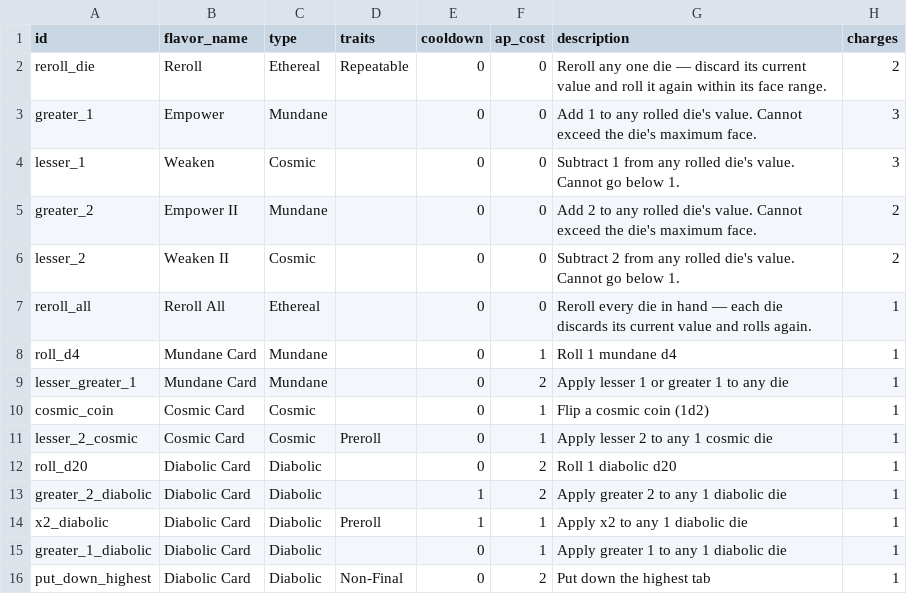
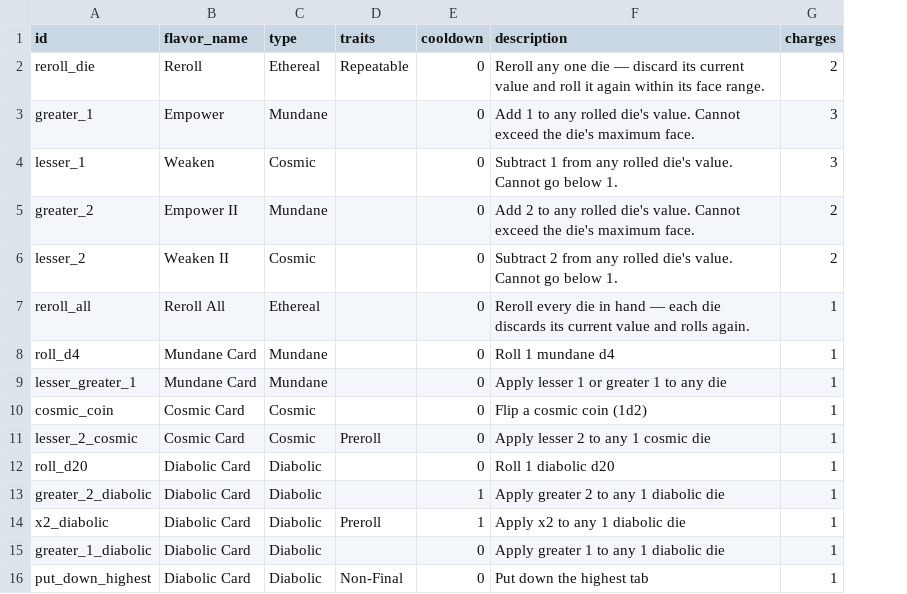
Before and after one commit to caleb-the-dev/SealTheBox, a CSV file: seal-the-box/data/abilities.csv, drawn as a sheet; the diff names each change by its address in the sheet, - before the commit and + after, or states it on an @@ line.

```diff
--- a/seal-the-box/data/abilities.csv
+++ b/seal-the-box/data/abilities.csv
-column F (ap_cost), rows 2-16: 0 | 0 | 0 | 0 | 0 | 0 | 1 | 2 | 1 | 1 | 2 | 2 | 1 | 1 | 2
```
Also changed, not shown: 3 other files.
